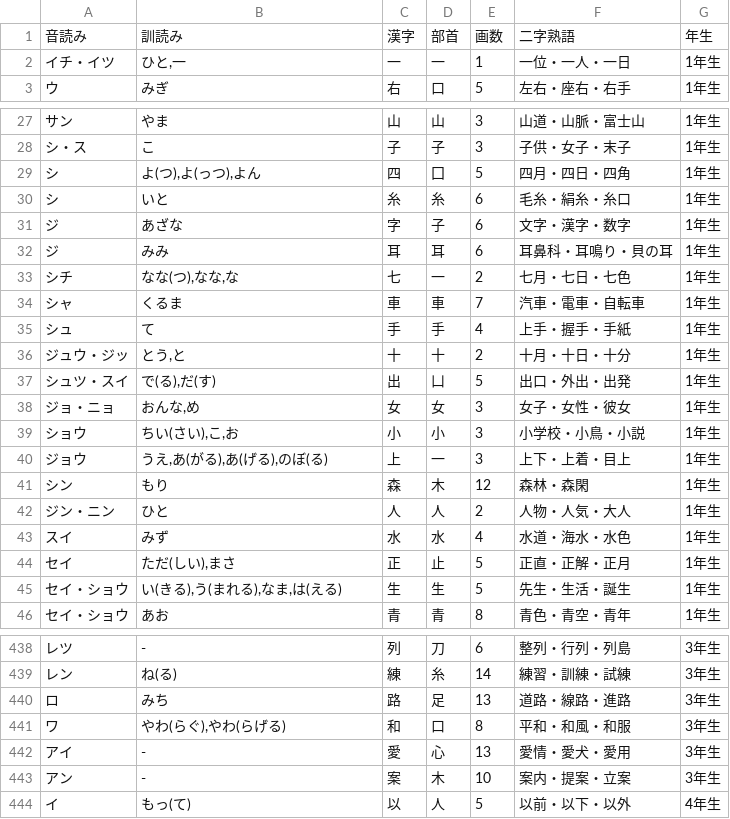
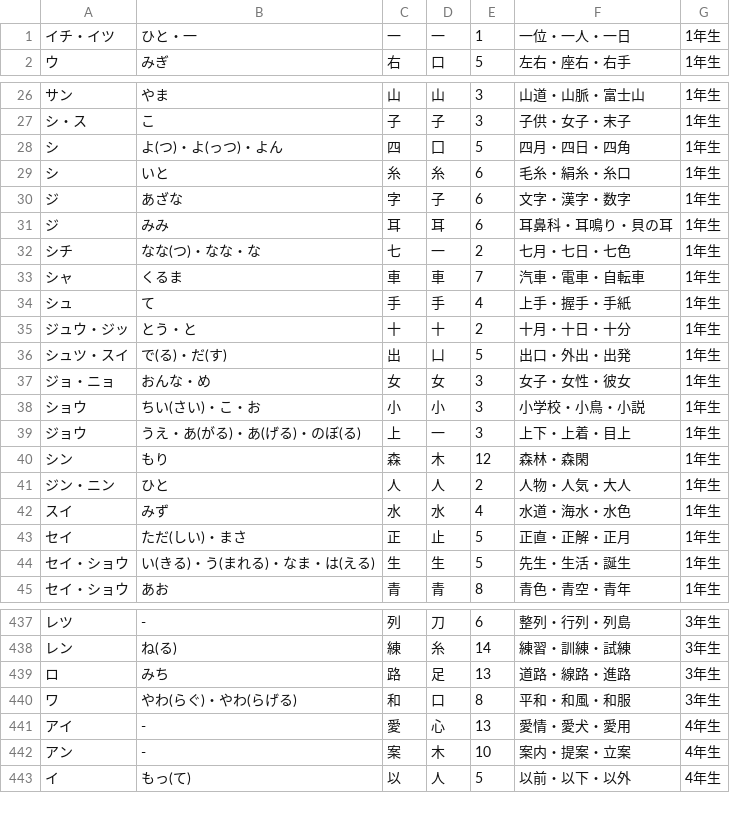
Before and after one commit to nato-git/kanji-dictionary, a CSV file: kanji.csv, drawn as a sheet; only a part is shown, gaps mark what is left out; the diff covers the shown part only.

```diff
--- a/kanji.csv
+++ b/kanji.csv
@@ -1,3 +1,2 @@
-音読み,訓読み,漢字,部首,画数,二字熟語,年生
-イチ・イツ,"ひと,一",一,一,1,一位・一人・一日,1年生
+イチ・イツ,ひと・一,一,一,1,一位・一人・一日,1年生
 ウ,みぎ,右,口,5,左右・座右・右手,1年生
@@ -28,3 +27,3 @@
 シ・ス,こ,子,子,3,子供・女子・末子,1年生
-シ,"よ(つ),よ(っつ),よん",四,囗,5,四月・四日・四角,1年生
+シ,よ(つ)・よ(っつ)・よん,四,囗,5,四月・四日・四角,1年生
 シ,いと,糸,糸,6,毛糸・絹糸・糸口,1年生
@@ -32,10 +31,10 @@
 ジ,みみ,耳,耳,6,耳鼻科・耳鳴り・貝の耳,1年生
-シチ,"なな(つ),なな,な",七,一,2,七月・七日・七色,1年生
+シチ,なな(つ)・なな・な,七,一,2,七月・七日・七色,1年生
 シャ,くるま,車,車,7,汽車・電車・自転車,1年生
 シュ,て,手,手,4,上手・握手・手紙,1年生
-ジュウ・ジッ,"とう,と",十,十,2,十月・十日・十分,1年生
-シュツ・スイ,"で(る),だ(す)",出,凵,5,出口・外出・出発,1年生
-ジョ・ニョ,"おんな,め",女,女,3,女子・女性・彼女,1年生
-ショウ,"ちい(さい),こ,お",小,小,3,小学校・小鳥・小説,1年生
-ジョウ,"うえ,あ(がる),あ(げる),のぼ(る)",上,一,3,上下・上着・目上,1年生
+ジュウ・ジッ,とう・と,十,十,2,十月・十日・十分,1年生
+シュツ・スイ,で(る)・だ(す),出,凵,5,出口・外出・出発,1年生
+ジョ・ニョ,おんな・め,女,女,3,女子・女性・彼女,1年生
+ショウ,ちい(さい)・こ・お,小,小,3,小学校・小鳥・小説,1年生
+ジョウ,うえ・あ(がる)・あ(げる)・のぼ(る),上,一,3,上下・上着・目上,1年生
 シン,もり,森,木,12,森林・森閑,1年生
@@ -43,4 +42,4 @@
 スイ,みず,水,水,4,水道・海水・水色,1年生
-セイ,"ただ(しい),まさ",正,止,5,正直・正解・正月,1年生
-セイ・ショウ,"い(きる),う(まれる),なま,は(える)",生,生,5,先生・生活・誕生,1年生
+セイ,ただ(しい)・まさ,正,止,5,正直・正解・正月,1年生
+セイ・ショウ,い(きる)・う(まれる)・なま・は(える),生,生,5,先生・生活・誕生,1年生
 セイ・ショウ,あお,青,青,8,青色・青空・青年,1年生
@@ -440,5 +439,5 @@
 ロ,みち,路,足,13,道路・線路・進路,3年生
-ワ,"やわ(らぐ),やわ(らげる)",和,口,8,平和・和風・和服,3年生
-アイ,-,愛,心,13,愛情・愛犬・愛用,3年生
-アン,-,案,木,10,案内・提案・立案,3年生
+ワ,やわ(らぐ)・やわ(らげる),和,口,8,平和・和風・和服,3年生
+アイ,-,愛,心,13,愛情・愛犬・愛用,4年生
+アン,-,案,木,10,案内・提案・立案,4年生
 イ,もっ(て),以,人,5,以前・以下・以外,4年生
```
Also changed, not shown: 168 edited cells elsewhere in this file.
